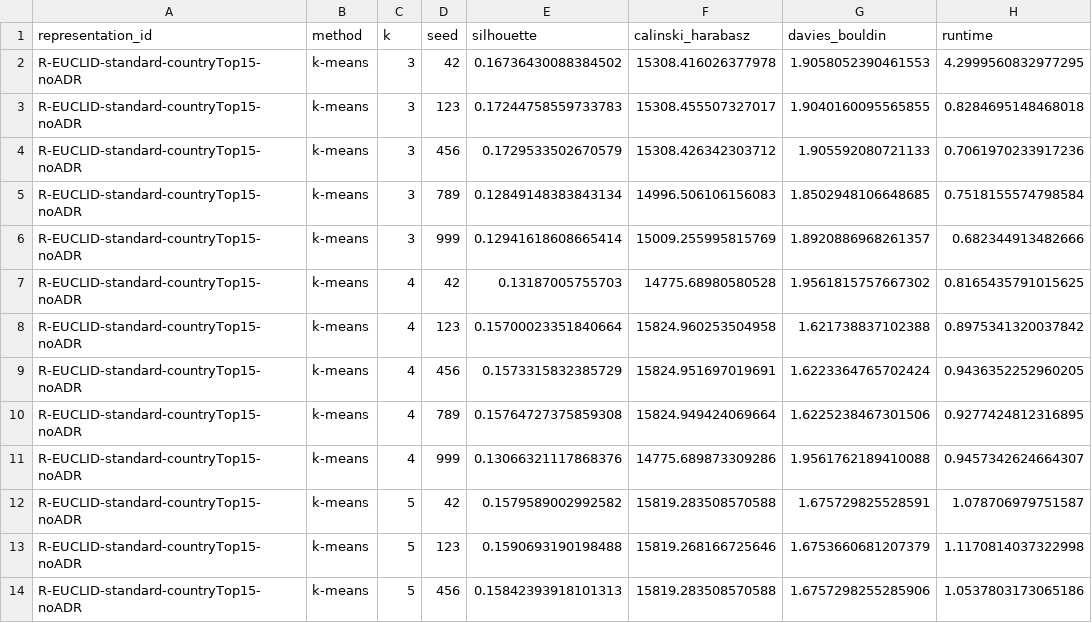
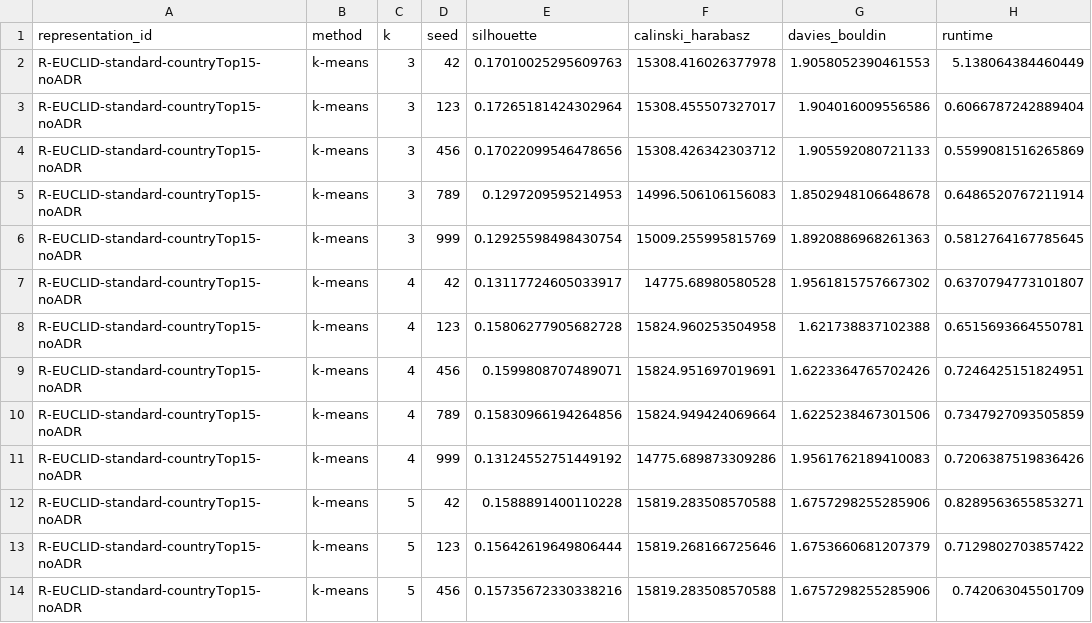
Before and after one commit to AfonsoCSimoes/UnsupervisedLearning-Project, a CSV file: tables/experiments.csv, drawn as a sheet; only a part is shown; the diff covers the shown part only.

```diff
--- a/tables/experiments.csv
+++ b/tables/experiments.csv
@@ -1,14 +1,14 @@
 representation_id,method,k,seed,silhouette,calinski_harabasz,davies_bouldin,runtime
-R-EUCLID-standard-countryTop15-noADR,k-means,3,42,0.16736430088384502,15308.416026377978,1.9058052390461553,4.2999560832977295
-R-EUCLID-standard-countryTop15-noADR,k-means,3,123,0.17244758559733783,15308.455507327017,1.9040160095565855,0.8284695148468018
-R-EUCLID-standard-countryTop15-noADR,k-means,3,456,0.1729533502670579,15308.426342303712,1.905592080721133,0.7061970233917236
-R-EUCLID-standard-countryTop15-noADR,k-means,3,789,0.12849148383843134,14996.506106156083,1.8502948106648685,0.7518155574798584
-R-EUCLID-standard-countryTop15-noADR,k-means,3,999,0.12941618608665414,15009.255995815769,1.8920886968261357,0.682344913482666
-R-EUCLID-standard-countryTop15-noADR,k-means,4,42,0.13187005755703,14775.68980580528,1.9561815757667302,0.8165435791015625
-R-EUCLID-standard-countryTop15-noADR,k-means,4,123,0.15700023351840664,15824.960253504958,1.621738837102388,0.8975341320037842
-R-EUCLID-standard-countryTop15-noADR,k-means,4,456,0.1573315832385729,15824.951697019691,1.6223364765702424,0.9436352252960205
-R-EUCLID-standard-countryTop15-noADR,k-means,4,789,0.15764727375859308,15824.949424069664,1.6225238467301506,0.9277424812316895
-R-EUCLID-standard-countryTop15-noADR,k-means,4,999,0.13066321117868376,14775.689873309286,1.9561762189410088,0.9457342624664307
-R-EUCLID-standard-countryTop15-noADR,k-means,5,42,0.1579589002992582,15819.283508570588,1.675729825528591,1.078706979751587
-R-EUCLID-standard-countryTop15-noADR,k-means,5,123,0.1590693190198488,15819.268166725646,1.6753660681207379,1.1170814037322998
-R-EUCLID-standard-countryTop15-noADR,k-means,5,456,0.15842393918101313,15819.283508570588,1.6757298255285906,1.0537803173065186
+R-EUCLID-standard-countryTop15-noADR,k-means,3,42,0.17010025295609763,15308.416026377978,1.9058052390461553,5.138064384460449
+R-EUCLID-standard-countryTop15-noADR,k-means,3,123,0.17265181424302964,15308.455507327017,1.904016009556586,0.6066787242889404
+R-EUCLID-standard-countryTop15-noADR,k-means,3,456,0.17022099546478656,15308.426342303712,1.905592080721133,0.5599081516265869
+R-EUCLID-standard-countryTop15-noADR,k-means,3,789,0.1297209595214953,14996.506106156083,1.8502948106648678,0.6486520767211914
+R-EUCLID-standard-countryTop15-noADR,k-means,3,999,0.12925598498430754,15009.255995815769,1.8920886968261363,0.5812764167785645
+R-EUCLID-standard-countryTop15-noADR,k-means,4,42,0.13117724605033917,14775.68980580528,1.9561815757667302,0.6370794773101807
+R-EUCLID-standard-countryTop15-noADR,k-means,4,123,0.15806277905682728,15824.960253504958,1.621738837102388,0.6515693664550781
+R-EUCLID-standard-countryTop15-noADR,k-means,4,456,0.1599808707489071,15824.951697019691,1.6223364765702426,0.7246425151824951
+R-EUCLID-standard-countryTop15-noADR,k-means,4,789,0.15830966194264856,15824.949424069664,1.6225238467301506,0.7347927093505859
+R-EUCLID-standard-countryTop15-noADR,k-means,4,999,0.13124552751449192,14775.689873309286,1.9561762189410083,0.7206387519836426
+R-EUCLID-standard-countryTop15-noADR,k-means,5,42,0.1588891400110228,15819.283508570588,1.6757298255285906,0.8289563655853271
+R-EUCLID-standard-countryTop15-noADR,k-means,5,123,0.15642619649806444,15819.268166725646,1.6753660681207379,0.7129802703857422
+R-EUCLID-standard-countryTop15-noADR,k-means,5,456,0.15735672330338216,15819.283508570588,1.6757298255285906,0.742063045501709
```
Also changed, not shown: 130 edited cells elsewhere in this file, 20 other files.
